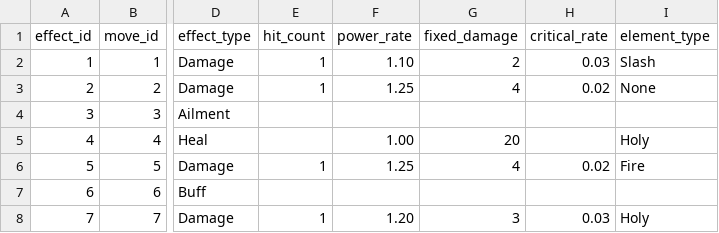
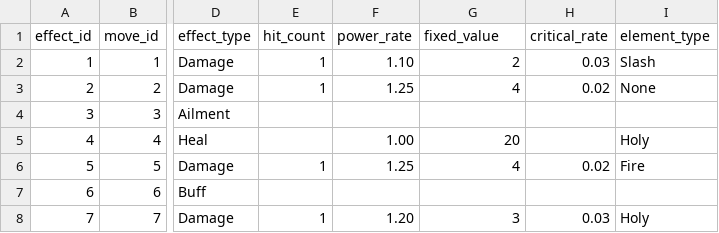
Before and after one commit to ayumu203/nisekue, a CSV file: server/resources/move_effects.csv, drawn as a sheet; only a part is shown, gaps mark what is left out; the diff names each change by its address in the sheet, - before the commit and + after, or states it on an @@ line.

```diff
--- a/server/resources/move_effects.csv
+++ b/server/resources/move_effects.csv
-G1: fixed_damage
+G1: fixed_value
```
Also changed, not shown: 17 other files.
